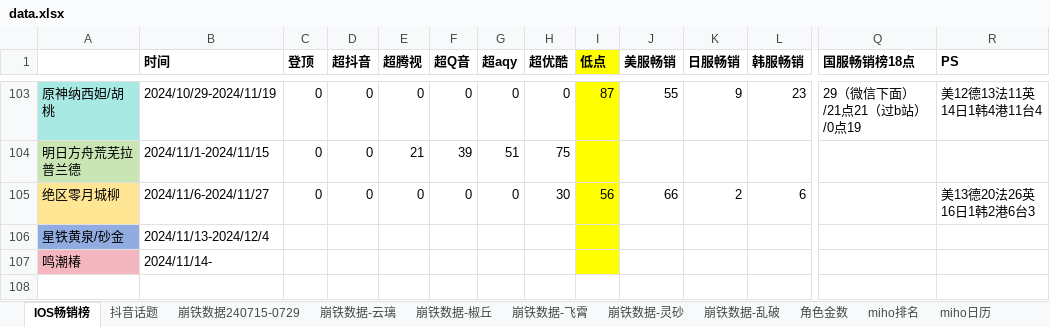
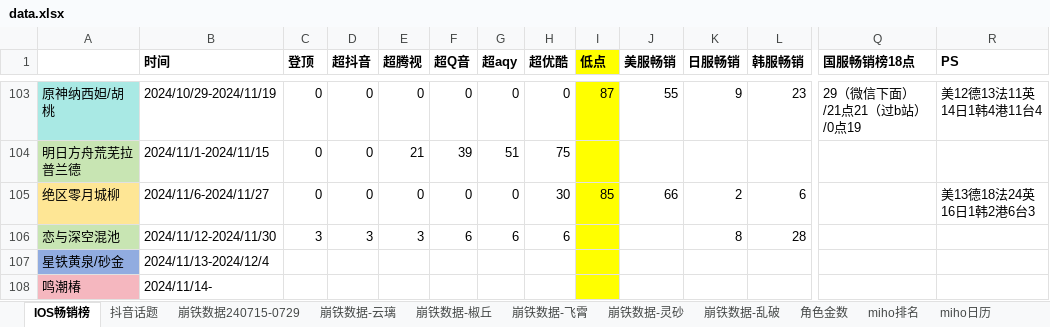
Before and after one commit to zq56745674/HSR_DATA_SERVER, an Excel workbook: doc/data.xlsx, sheet IOS畅销榜, drawn as a sheet; only a part is shown, gaps mark what is left out; values as stored, in another font and other column widths than the file's, no borders; rows hold the shown columns only; the diff names each change by its address in the sheet, - before the commit and + after, or states it on an @@ line.

```diff
--- a/doc/data.xlsx (sheet IOS畅销榜)
+++ b/doc/data.xlsx (sheet IOS畅销榜)
-I105 (低点): 56
+I105 (低点): 85
-R105 (PS): 美13德20法26英16日1韩2港6台3
+R105 (PS): 美13德18法24英16日1韩2港6台3
+row 106: 恋与深空混池 | 2024/11/12-2024/11/30 | 3 | 3 | 3 | 6 | 6 | 6 |  |  | 8 | 28
```
Also changed, not shown: sheet 崩铁数据-乱破, sheet miho排名, sheet miho日历, charts or pictures, doc/绝区零下载UID.xlsx.
